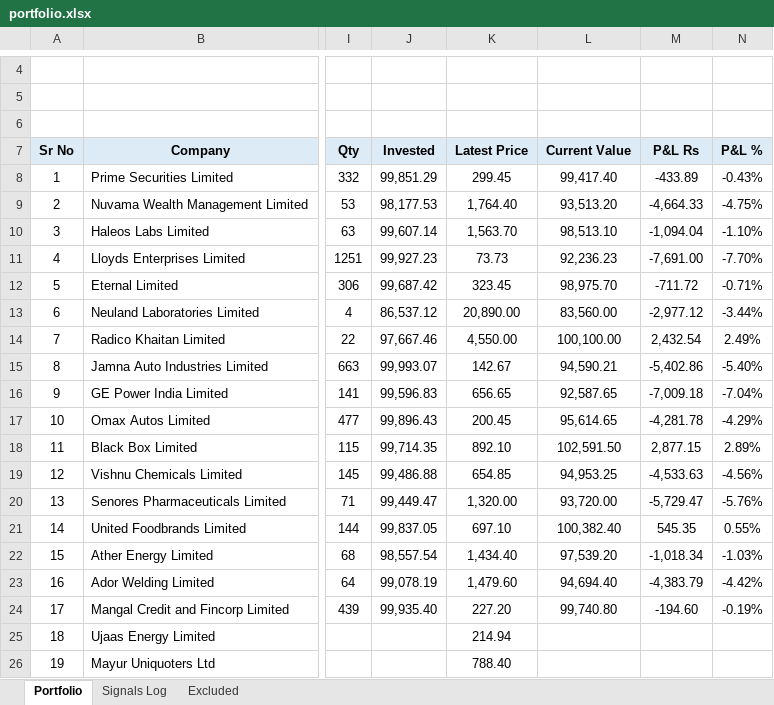
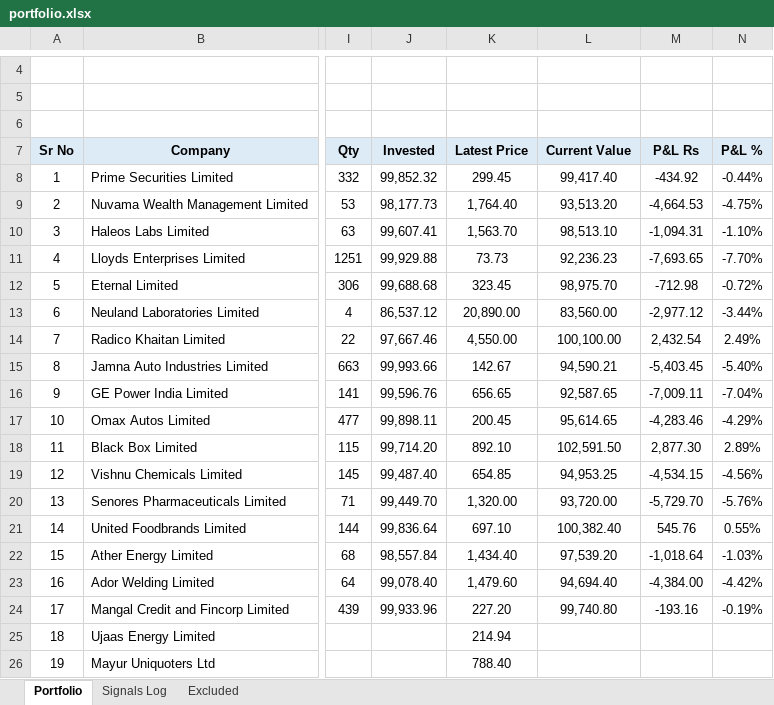
Before and after one commit to learningblueoceancapital-png/nse-deals-monitor, an Excel workbook: portfolio.xlsx, sheet Portfolio, drawn as a sheet; only a part is shown, gaps mark what is left out; values as stored, in another font and other column widths than the file's, no borders; conditional formats not drawn; the diff covers the shown part only; the diff names each change by its address in the sheet, - before the commit and + after, or states it on an @@ line.

Commit message:
Fix portfolio.xlsx: Excel-native resave (openpyxl output was triggering Excel's repair-on-open)

```diff
--- a/portfolio.xlsx (sheet Portfolio)
+++ b/portfolio.xlsx (sheet Portfolio)
-J8 (Invested): 99,851.29
+J8 (Invested): 99,852.32
-M8 (P&L Rs): -433.89
+M8 (P&L Rs): -434.92
-N8 (P&L %): -0.43%
+N8 (P&L %): -0.44%
-J9 (Invested): 98,177.53
+J9 (Invested): 98,177.73
-M9 (P&L Rs): -4,664.33
+M9 (P&L Rs): -4,664.53
-J10 (Invested): 99,607.14
+J10 (Invested): 99,607.41
-M10 (P&L Rs): -1,094.04
+M10 (P&L Rs): -1,094.31
-J11 (Invested): 99,927.23
+J11 (Invested): 99,929.88
-M11 (P&L Rs): -7,691.00
+M11 (P&L Rs): -7,693.65
-J12 (Invested): 99,687.42
+J12 (Invested): 99,688.68
-M12 (P&L Rs): -711.72
+M12 (P&L Rs): -712.98
-N12 (P&L %): -0.71%
+N12 (P&L %): -0.72%
-J15 (Invested): 99,993.07
+J15 (Invested): 99,993.66
-M15 (P&L Rs): -5,402.86
+M15 (P&L Rs): -5,403.45
-J16 (Invested): 99,596.83
+J16 (Invested): 99,596.76
-M16 (P&L Rs): -7,009.18
+M16 (P&L Rs): -7,009.11
-J17 (Invested): 99,896.43
+J17 (Invested): 99,898.11
-M17 (P&L Rs): -4,281.78
+M17 (P&L Rs): -4,283.46
-J18 (Invested): 99,714.35
+J18 (Invested): 99,714.20
-M18 (P&L Rs): 2,877.15
+M18 (P&L Rs): 2,877.30
-J19 (Invested): 99,486.88
+J19 (Invested): 99,487.40
-M19 (P&L Rs): -4,533.63
+M19 (P&L Rs): -4,534.15
-J20 (Invested): 99,449.47
+J20 (Invested): 99,449.70
-M20 (P&L Rs): -5,729.47
+M20 (P&L Rs): -5,729.70
-J21 (Invested): 99,837.05
+J21 (Invested): 99,836.64
-M21 (P&L Rs): 545.35
+M21 (P&L Rs): 545.76
-J22 (Invested): 98,557.54
+J22 (Invested): 98,557.84
-M22 (P&L Rs): -1,018.34
+M22 (P&L Rs): -1,018.64
-J23 (Invested): 99,078.19
+J23 (Invested): 99,078.40
-M23 (P&L Rs): -4,383.79
+M23 (P&L Rs): -4,384.00
-J24 (Invested): 99,935.40
+J24 (Invested): 99,933.96
-M24 (P&L Rs): -194.60
+M24 (P&L Rs): -193.16
```
Also changed, not shown: 2 edited cells elsewhere in this sheet.
